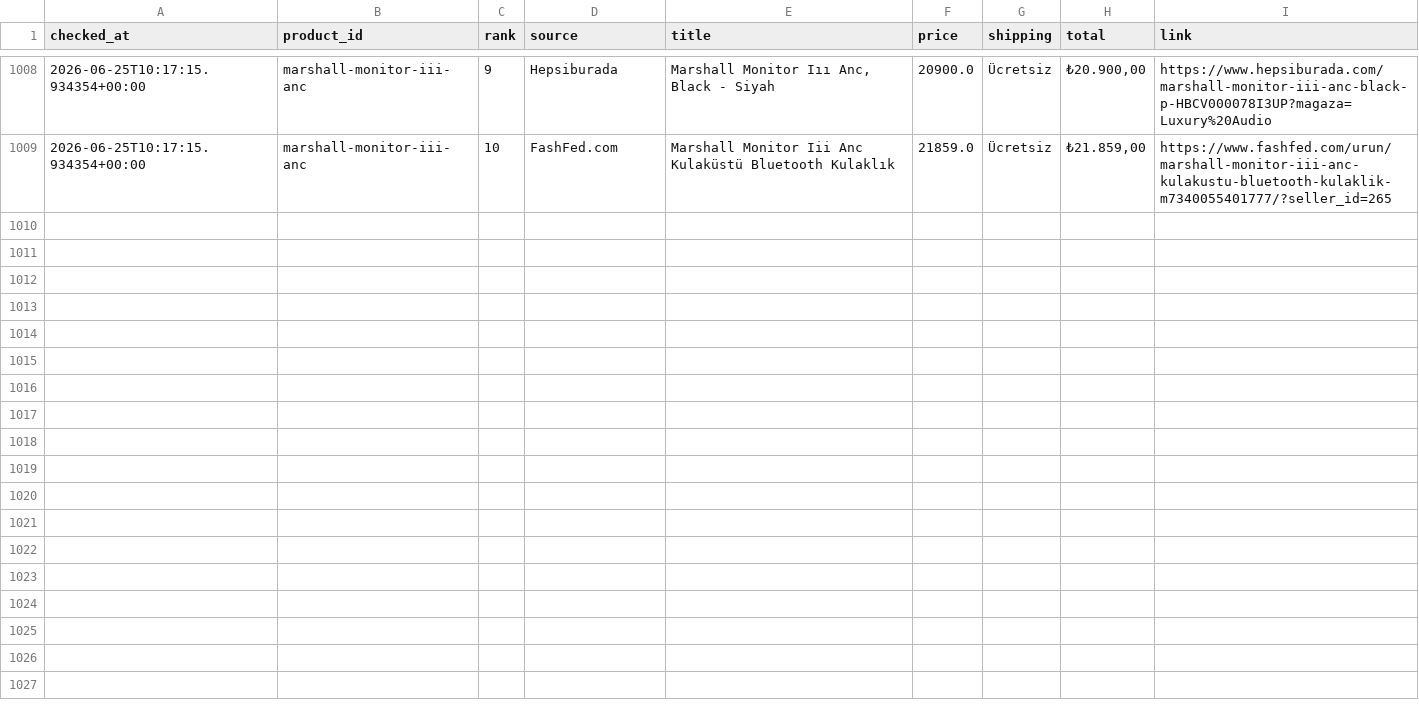
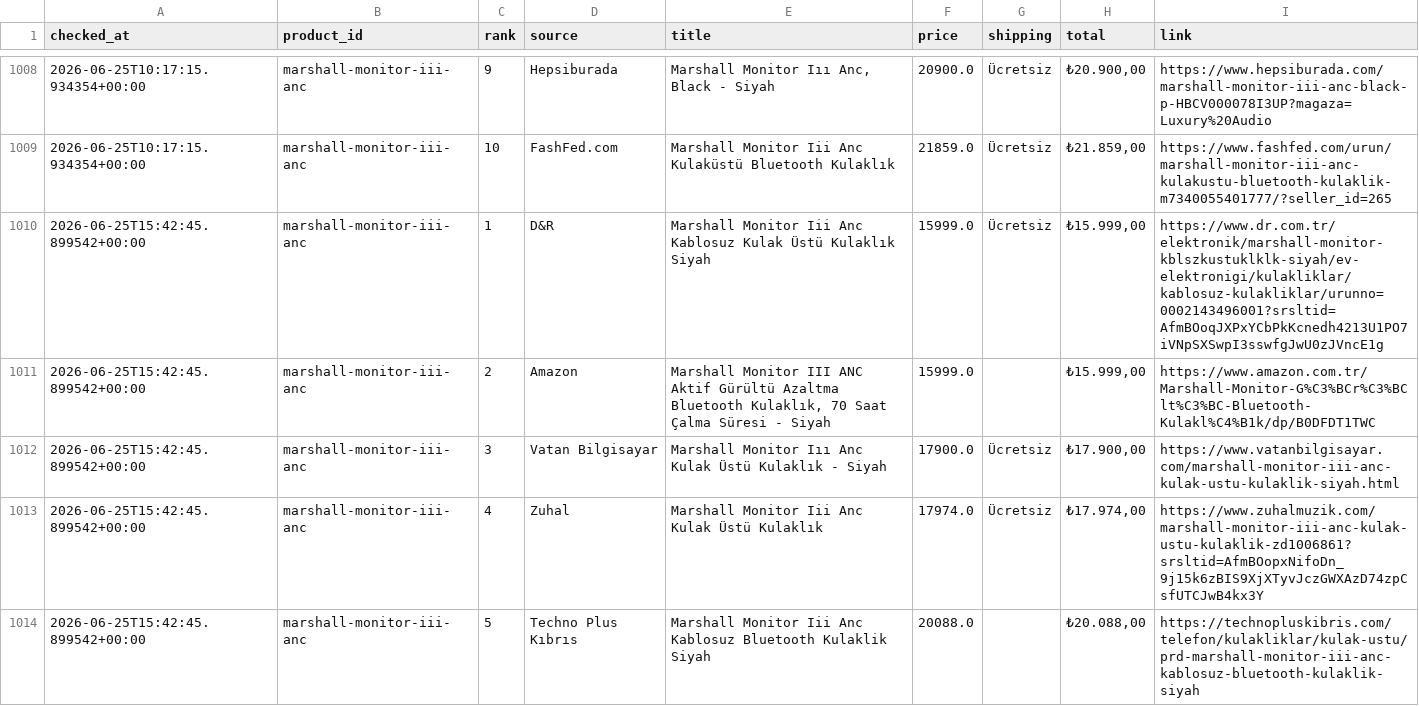
Before and after one commit to bozkurt1453-am/price-tracker, a CSV file: data/history.csv, drawn as a sheet; only a part is shown, gaps mark what is left out; the diff covers the shown part only.

Commit message:
Update price data

```diff
--- a/data/history.csv
+++ b/data/history.csv
@@ -1009 +1009,6 @@ checked_at,product_id,rank,source,title,price,shipping,total,link
 2026-06-25T10:17:15.934354+00:00,marshall-monitor-iii-anc,10,FashFed.com,Marshall Monitor Iii Anc Kulaküstü Bluetooth Kulaklık,21859.0,Ücretsiz,"₺21.859,00",https://www.fashfed.com/urun/marshall-monitor-iii-anc-kulakustu-bluetooth-kulaklik-m7340055401777/?seller_id=265
+2026-06-25T15:42:45.899542+00:00,marshall-monitor-iii-anc,1,D&R,Marshall Monitor Iii Anc Kablosuz Kulak Üstü Kulaklık Siyah,15999.0,Ücretsiz,"₺15.999,00",https://www.dr.com.tr/elektronik/marshall-monitor-kblszkustuklklk-siyah/ev-elektronigi/kulakliklar/kablosuz-kulakliklar/urunno=0002143496001?srsltid=AfmBOoqJXPxYCbPkKcnedh4213U1PO7iVNpSXSwpI3sswfgJwU0zJVncE1g
+2026-06-25T15:42:45.899542+00:00,marshall-monitor-iii-anc,2,Amazon,"Marshall Monitor III ANC Aktif Gürültü Azaltma Bluetooth Kulaklık, 70 Saat Çalma Süresi - Siyah",15999.0,,"₺15.999,00",https://www.amazon.com.tr/Marshall-Monitor-G%C3%BCr%C3%BClt%C3%BC-Bluetooth-Kulakl%C4%B1k/dp/B0DFDT1TWC
+2026-06-25T15:42:45.899542+00:00,marshall-monitor-iii-anc,3,Vatan Bilgisayar,Marshall Monitor Iıı Anc Kulak Üstü Kulaklık - Siyah,17900.0,Ücretsiz,"₺17.900,00",https://www.vatanbilgisayar.com/marshall-monitor-iii-anc-kulak-ustu-kulaklik-siyah.html
+2026-06-25T15:42:45.899542+00:00,marshall-monitor-iii-anc,4,Zuhal,Marshall Monitor Iii Anc Kulak Üstü Kulaklık,17974.0,Ücretsiz,"₺17.974,00",https://www.zuhalmuzik.com/marshall-monitor-iii-anc-kulak-ustu-kulaklik-zd1006861?srsltid=AfmBOopxNifoDn_9j15k6zBIS9XjXTyvJczGWXAzD74zpCsfUTCJwB4kx3Y
+2026-06-25T15:42:45.899542+00:00,marshall-monitor-iii-anc,5,Techno Plus Kıbrıs,Marshall Monitor Iii Anc Kablosuz Bluetooth Kulaklik Siyah,20088.0,,"₺20.088,00",https://technopluskibris.com/telefon/kulakliklar/kulak-ustu/prd-marshall-monitor-iii-anc-kablosuz-bluetooth-kulaklik-siyah
```
Also changed, not shown: 5 added rows elsewhere in this file, 1 other file.
